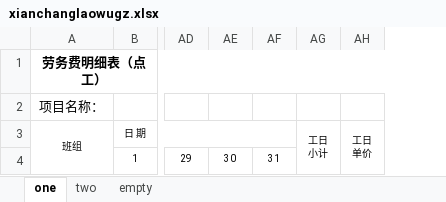
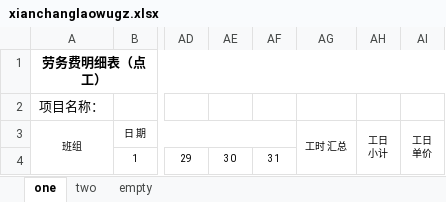
Before and after one commit to kongxu18/UsuallyPythonWork, an Excel workbook: 操作excel/工人工资表格/xianchanglaowugz.xlsx, sheet one, drawn as a sheet; only a part is shown, gaps mark what is left out; values as stored, in another font and other column widths than the file's, no borders; the diff names each change by its address in the sheet, - before the commit and + after, or states it on an @@ line.

```diff
--- a/操作excel/工人工资表格/xianchanglaowugz.xlsx (sheet one)
+++ b/操作excel/工人工资表格/xianchanglaowugz.xlsx (sheet one)
+column AG, row 3: 工时 汇总
```
Also changed, not shown: 操作excel/工人工资表格/res.xlsx, 11 other files.
